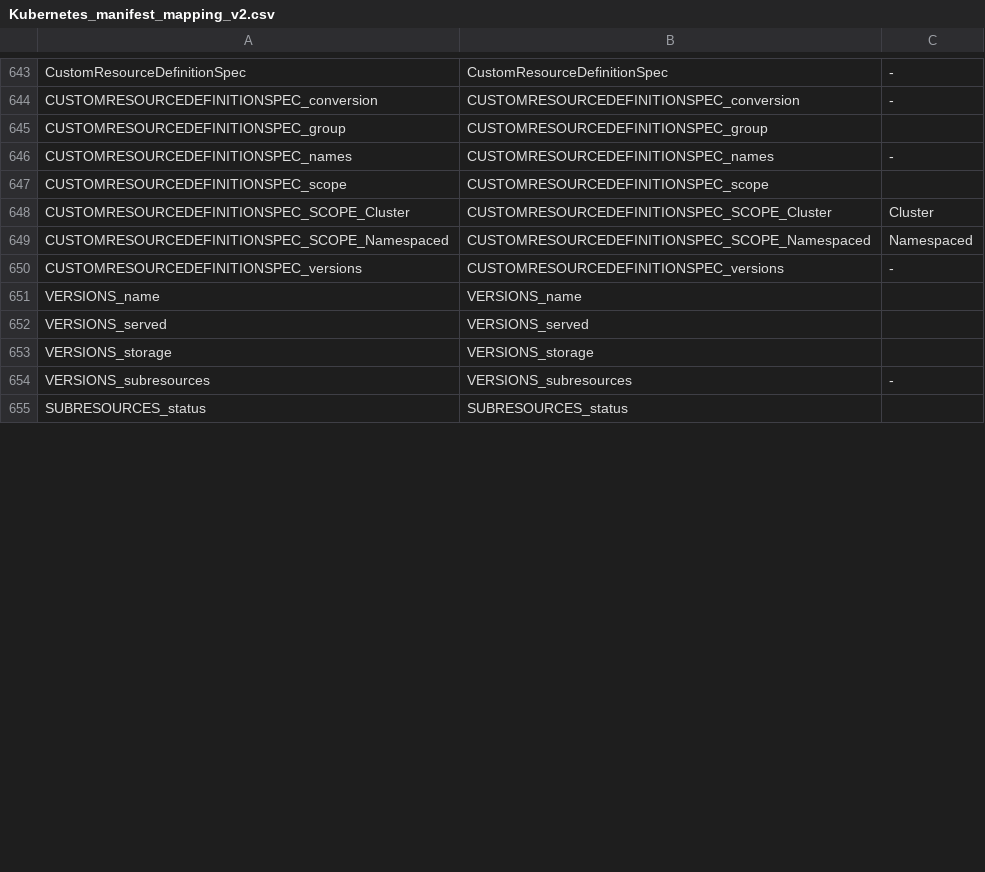
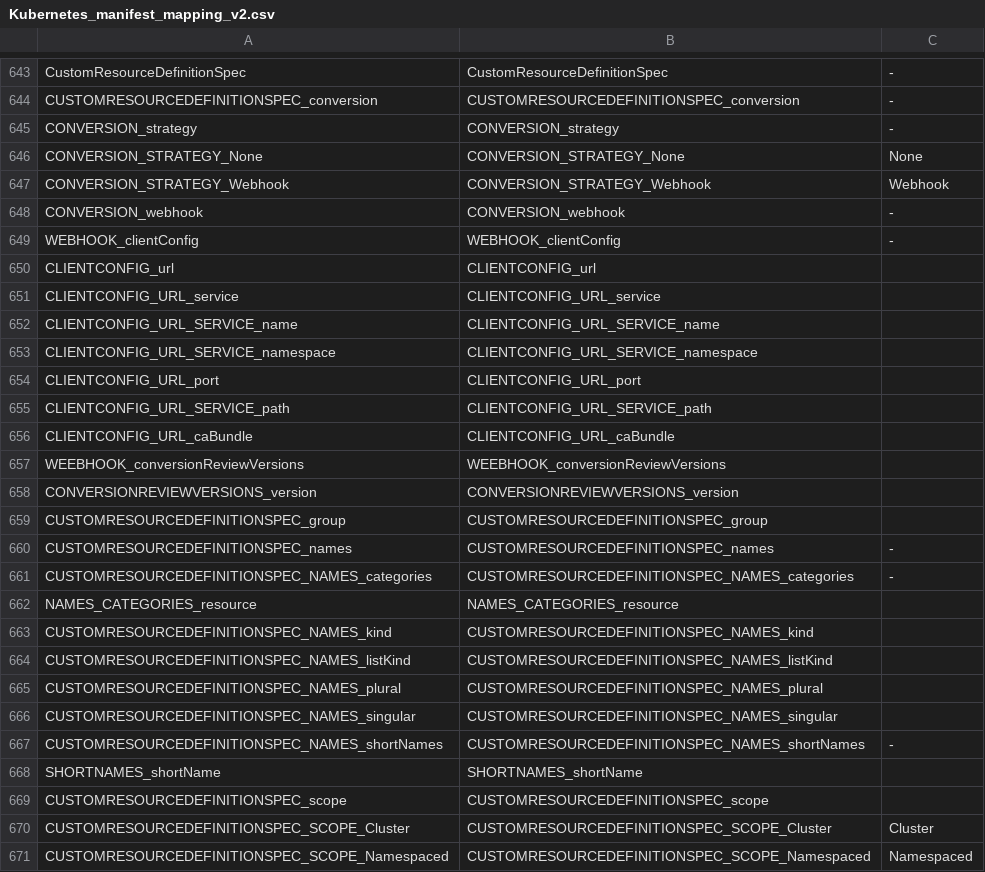
Before and after one commit to CAOSD-group/fms_dataset, a CSV file: FMs en VS Code/mapping_models/Kubernetes_manifest_mapping_v2.csv, drawn as a sheet; only a part is shown, gaps mark what is left out; the shorter side is filled out with more unchanged rows; the diff covers the shown part only.

Commit message:
Añadido CustomResourceDefinition y arreglos menores al FM

```diff
--- a/FMs en VS Code/mapping_models/Kubernetes_manifest_mapping_v2.csv
+++ b/FMs en VS Code/mapping_models/Kubernetes_manifest_mapping_v2.csv
@@ -644,4 +644,26 @@ CustomResourceDefinitionSpec, CustomResourceDefinitionSpec, -
 CUSTOMRESOURCEDEFINITIONSPEC_conversion, CUSTOMRESOURCEDEFINITIONSPEC_conversion, -
+CONVERSION_strategy, CONVERSION_strategy, -
+CONVERSION_STRATEGY_None, CONVERSION_STRATEGY_None, None
+CONVERSION_STRATEGY_Webhook,CONVERSION_STRATEGY_Webhook, Webhook
+CONVERSION_webhook, CONVERSION_webhook, -
+WEBHOOK_clientConfig, WEBHOOK_clientConfig, -
+CLIENTCONFIG_url, CLIENTCONFIG_url,
+CLIENTCONFIG_URL_service, CLIENTCONFIG_URL_service,
+CLIENTCONFIG_URL_SERVICE_name, CLIENTCONFIG_URL_SERVICE_name,
+CLIENTCONFIG_URL_SERVICE_namespace, CLIENTCONFIG_URL_SERVICE_namespace,
+CLIENTCONFIG_URL_port, CLIENTCONFIG_URL_port,
+CLIENTCONFIG_URL_SERVICE_path, CLIENTCONFIG_URL_SERVICE_path,
+CLIENTCONFIG_URL_caBundle, CLIENTCONFIG_URL_caBundle,
+WEEBHOOK_conversionReviewVersions, WEEBHOOK_conversionReviewVersions,
+CONVERSIONREVIEWVERSIONS_version,CONVERSIONREVIEWVERSIONS_version,
 CUSTOMRESOURCEDEFINITIONSPEC_group, CUSTOMRESOURCEDEFINITIONSPEC_group,
 CUSTOMRESOURCEDEFINITIONSPEC_names, CUSTOMRESOURCEDEFINITIONSPEC_names, -
+CUSTOMRESOURCEDEFINITIONSPEC_NAMES_categories, CUSTOMRESOURCEDEFINITIONSPEC_NAMES_categories, -
+NAMES_CATEGORIES_resource, NAMES_CATEGORIES_resource,
+CUSTOMRESOURCEDEFINITIONSPEC_NAMES_kind, CUSTOMRESOURCEDEFINITIONSPEC_NAMES_kind,
+CUSTOMRESOURCEDEFINITIONSPEC_NAMES_listKind, CUSTOMRESOURCEDEFINITIONSPEC_NAMES_listKind,
+CUSTOMRESOURCEDEFINITIONSPEC_NAMES_plural,CUSTOMRESOURCEDEFINITIONSPEC_NAMES_plural,
+CUSTOMRESOURCEDEFINITIONSPEC_NAMES_singular, CUSTOMRESOURCEDEFINITIONSPEC_NAMES_singular,
+CUSTOMRESOURCEDEFINITIONSPEC_NAMES_shortNames, CUSTOMRESOURCEDEFINITIONSPEC_NAMES_shortNames, -
+SHORTNAMES_shortName, SHORTNAMES_shortName,
 CUSTOMRESOURCEDEFINITIONSPEC_scope, CUSTOMRESOURCEDEFINITIONSPEC_scope,
```
Also changed, not shown: 3 added rows and 1 edited cell elsewhere in this file, 3 other files.
